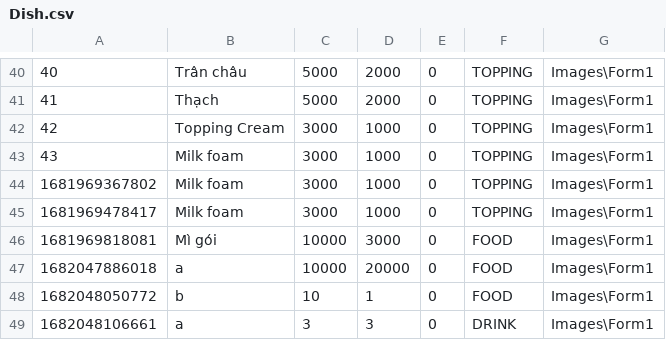
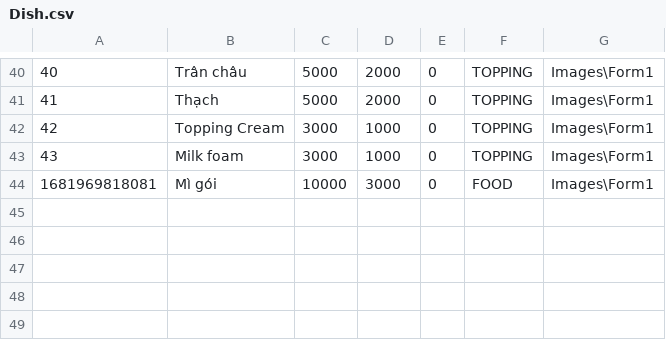
Before and after one commit to TongLuong/QuanLi, a CSV file: Data/Dish.csv, drawn as a sheet; only a part is shown, gaps mark what is left out.

```diff
--- a/Data/Dish.csv
+++ b/Data/Dish.csv
@@ -43,7 +43,2 @@
 43,Milk foam,3000,1000,0,TOPPING,Images\Form1
-1681969367802,Milk foam,3000,1000,0,TOPPING,Images\Form1
-1681969478417,Milk foam,3000,1000,0,TOPPING,Images\Form1
 1681969818081,Mì gói,10000,3000,0,FOOD,Images\Form1
-1682047886018,a,10000,20000,0,FOOD,Images\Form1
-1682048050772,b,10,1,0,FOOD,Images\Form1
-1682048106661,a,3,3,0,DRINK,Images\Form1
```
Also changed, not shown: 7 other files.
